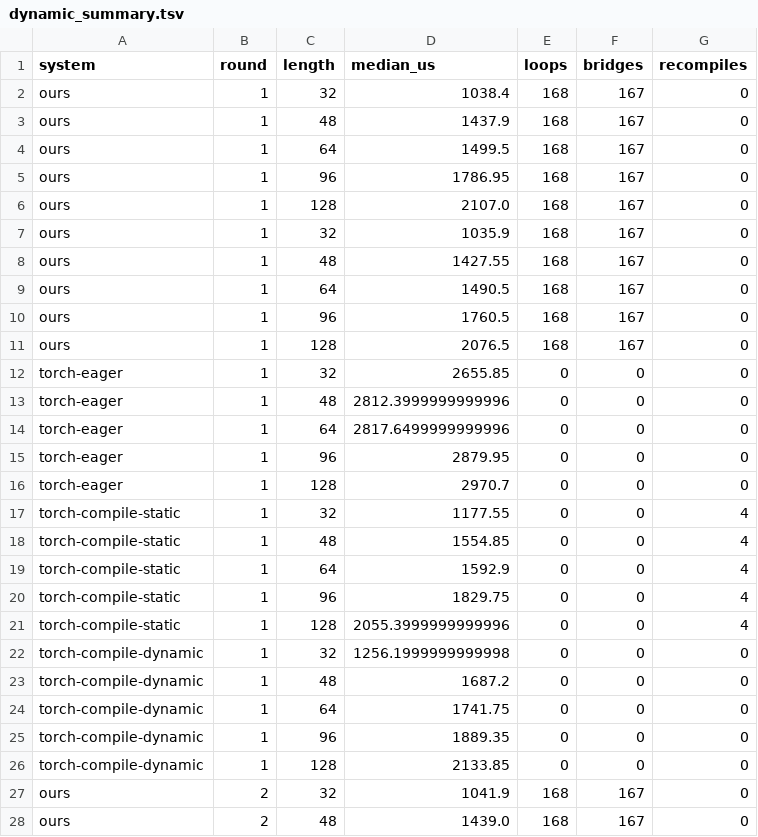
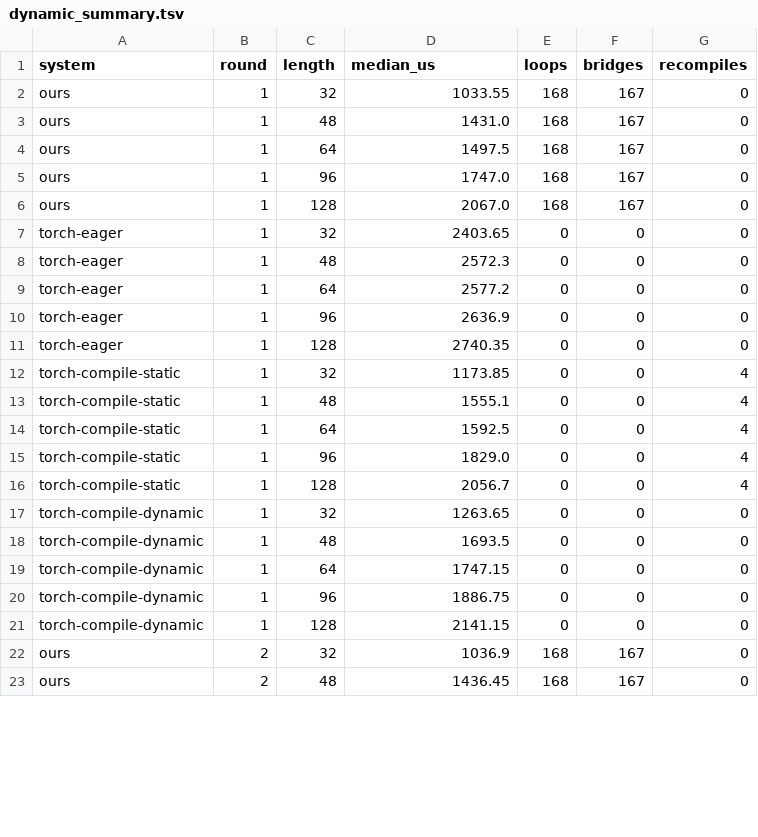
Before and after one commit to 3tty0n/pypy, a TSV file: benchmark/results/luchkylilac-rtx3090/paper-2026-09-10/dynamic_summary.tsv, drawn as a sheet; only a part is shown; the diff covers the shown part only.

```diff
--- a/benchmark/results/luchkylilac-rtx3090/paper-2026-09-10/dynamic_summary.tsv
+++ b/benchmark/results/luchkylilac-rtx3090/paper-2026-09-10/dynamic_summary.tsv
@@ -1,28 +1,23 @@
 system	round	length	median_us	loops	bridges	recompiles
-ours	1	32	1038.4	168	167	0
-ours	1	48	1437.9	168	167	0
-ours	1	64	1499.5	168	167	0
-ours	1	96	1786.95	168	167	0
-ours	1	128	2107.0	168	167	0
-ours	1	32	1035.9	168	167	0
-ours	1	48	1427.55	168	167	0
-ours	1	64	1490.5	168	167	0
-ours	1	96	1760.5	168	167	0
-ours	1	128	2076.5	168	167	0
-torch-eager	1	32	2655.85	0	0	0
-torch-eager	1	48	2812.3999999999996	0	0	0
-torch-eager	1	64	2817.6499999999996	0	0	0
-torch-eager	1	96	2879.95	0	0	0
-torch-eager	1	128	2970.7	0	0	0
-torch-compile-static	1	32	1177.55	0	0	4
-torch-compile-static	1	48	1554.85	0	0	4
-torch-compile-static	1	64	1592.9	0	0	4
-torch-compile-static	1	96	1829.75	0	0	4
-torch-compile-static	1	128	2055.3999999999996	0	0	4
-torch-compile-dynamic	1	32	1256.1999999999998	0	0	0
-torch-compile-dynamic	1	48	1687.2	0	0	0
-torch-compile-dynamic	1	64	1741.75	0	0	0
-torch-compile-dynamic	1	96	1889.35	0	0	0
-torch-compile-dynamic	1	128	2133.85	0	0	0
-ours	2	32	1041.9	168	167	0
-ours	2	48	1439.0	168	167	0
+ours	1	32	1033.55	168	167	0
+ours	1	48	1431.0	168	167	0
+ours	1	64	1497.5	168	167	0
+ours	1	96	1747.0	168	167	0
+ours	1	128	2067.0	168	167	0
+torch-eager	1	32	2403.65	0	0	0
+torch-eager	1	48	2572.3	0	0	0
+torch-eager	1	64	2577.2	0	0	0
+torch-eager	1	96	2636.9	0	0	0
+torch-eager	1	128	2740.35	0	0	0
+torch-compile-static	1	32	1173.85	0	0	4
+torch-compile-static	1	48	1555.1	0	0	4
+torch-compile-static	1	64	1592.5	0	0	4
+torch-compile-static	1	96	1829.0	0	0	4
+torch-compile-static	1	128	2056.7	0	0	4
+torch-compile-dynamic	1	32	1263.65	0	0	0
+torch-compile-dynamic	1	48	1693.5	0	0	0
+torch-compile-dynamic	1	64	1747.15	0	0	0
+torch-compile-dynamic	1	96	1886.75	0	0	0
+torch-compile-dynamic	1	128	2141.15	0	0	0
+ours	2	32	1036.9	168	167	0
+ours	2	48	1436.45	168	167	0
```
Also changed, not shown: 38 edited cells elsewhere in this file, benchmark/results/luchkylilac-rtx3090/paper-2026-09-10/ablation.tsv, benchmark/results/luchkylilac-rtx3090/paper-2026-09-10/dynamic_series.tsv, 28 other files.
